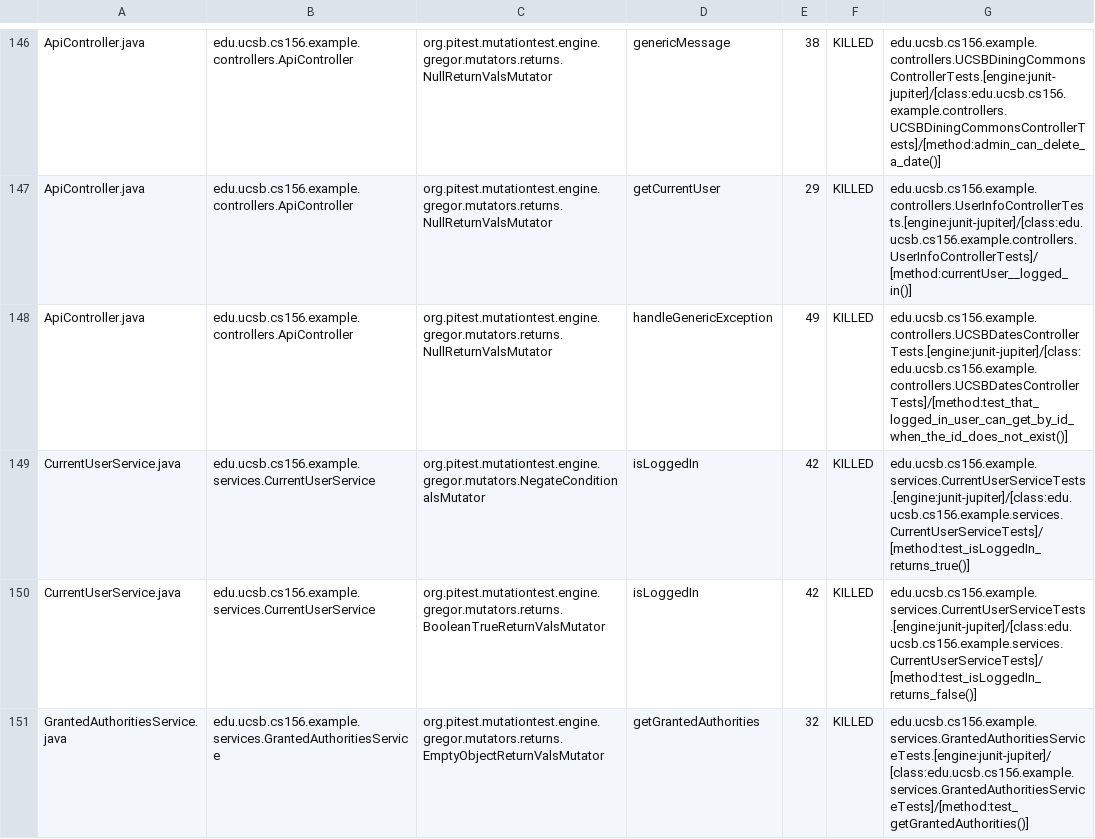
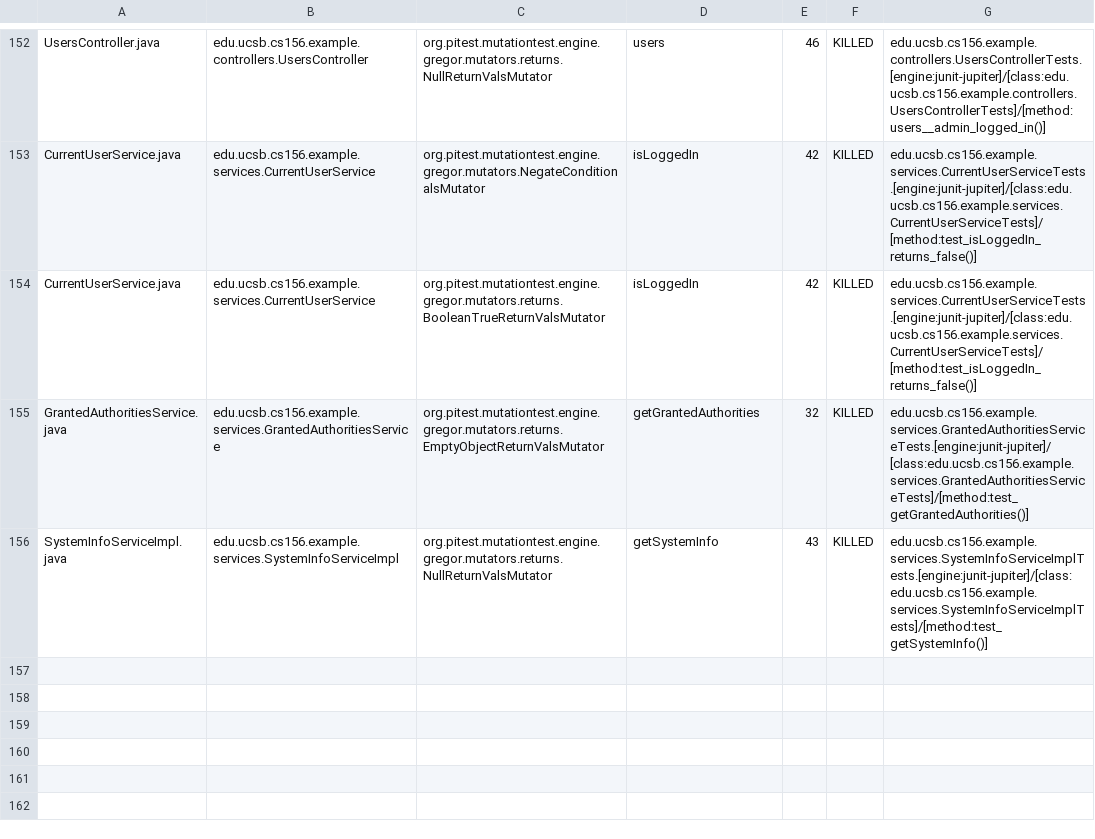
Before and after one commit to ucsb-cs156-s24/team03-s24-4pm-5, a CSV file: prs/109/pitest/mutations.csv, drawn as a sheet; only a part is shown, gaps mark what is left out; the shorter side is filled out with more unchanged rows; addresses are those after the commit; the diff covers the shown part only; the diff names each change by its address in the sheet, - before the commit and + after, or states it on an @@ line.

Commit message:
Deploying to gh-pages from @ ucsb-cs156-s24/team03-s24-4pm-5@9013593de31cc0246646e884529a129b82fd49ec 🚀

```diff
--- a/prs/109/pitest/mutations.csv
+++ b/prs/109/pitest/mutations.csv
-A152: ApiController.java
+A152: UsersController.java
-B152: edu.ucsb.cs156.example.controllers.ApiController
+B152: edu.ucsb.cs156.example.controllers.UsersController
-D152: genericMessage
+D152: users
-E152: 38
+E152: 46
-G152: edu.ucsb.cs156.example.controllers.UCSBDiningCommonsControllerTests.[engine:junit-jupiter]/[class:edu.ucsb.cs156.example.controllers.UCSBDiningCommonsControllerTests]/[method:admin_can_delete_a_date()]
+G152: edu.ucsb.cs156.example.controllers.UsersControllerTests.[engine:junit-jupiter]/[class:edu.ucsb.cs156.example.controllers.UsersControllerTests]/[method:users__admin_logged_in()]
@@ row 147 moved to row 2: ApiController.java @@
@@ row 148 moved to row 3: ApiController.java @@
-G153: edu.ucsb.cs156.example.services.CurrentUserServiceTests.[engine:junit-jupiter]/[class:edu.ucsb.cs156.example.services.CurrentUserServiceTests]/[method:test_isLoggedIn_returns_true()]
+G153: edu.ucsb.cs156.example.services.CurrentUserServiceTests.[engine:junit-jupiter]/[class:edu.ucsb.cs156.example.services.CurrentUserServiceTests]/[method:test_isLoggedIn_returns_false()]
```
Also changed, not shown: 1 added row, 1 removed row and 93 moved rows elsewhere in this file, 17 other files.
